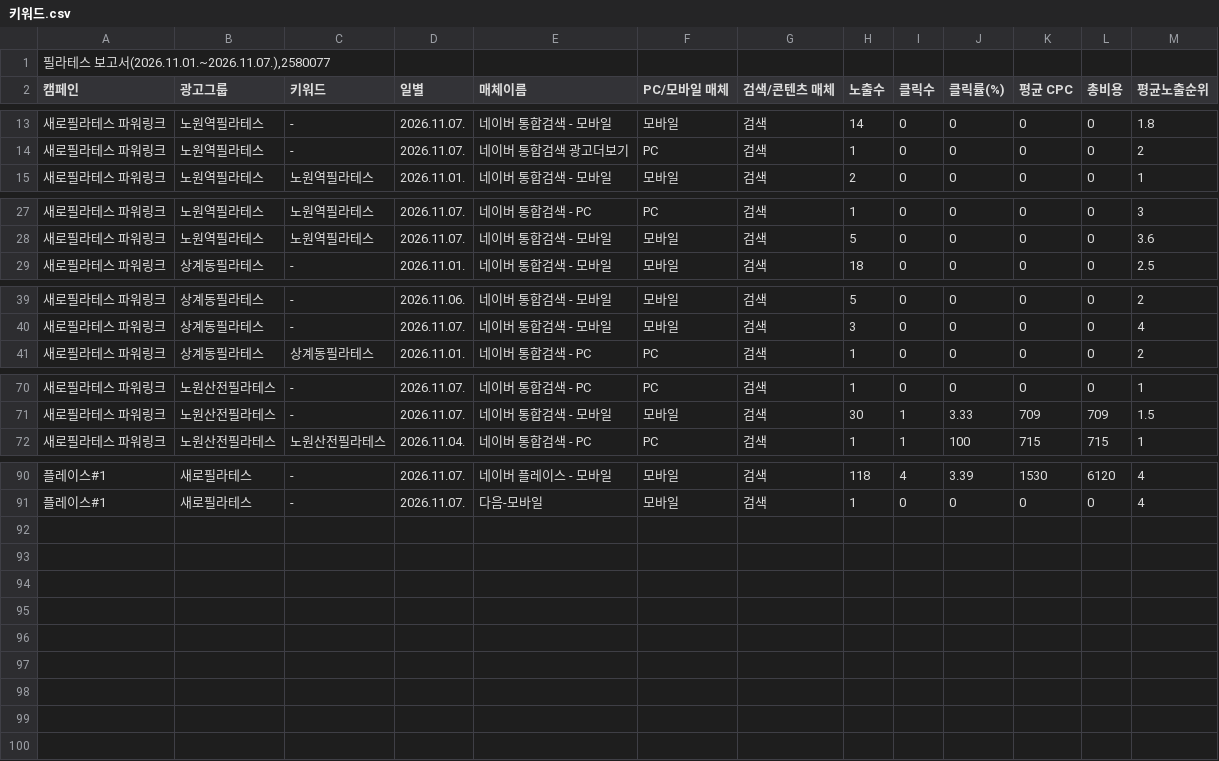
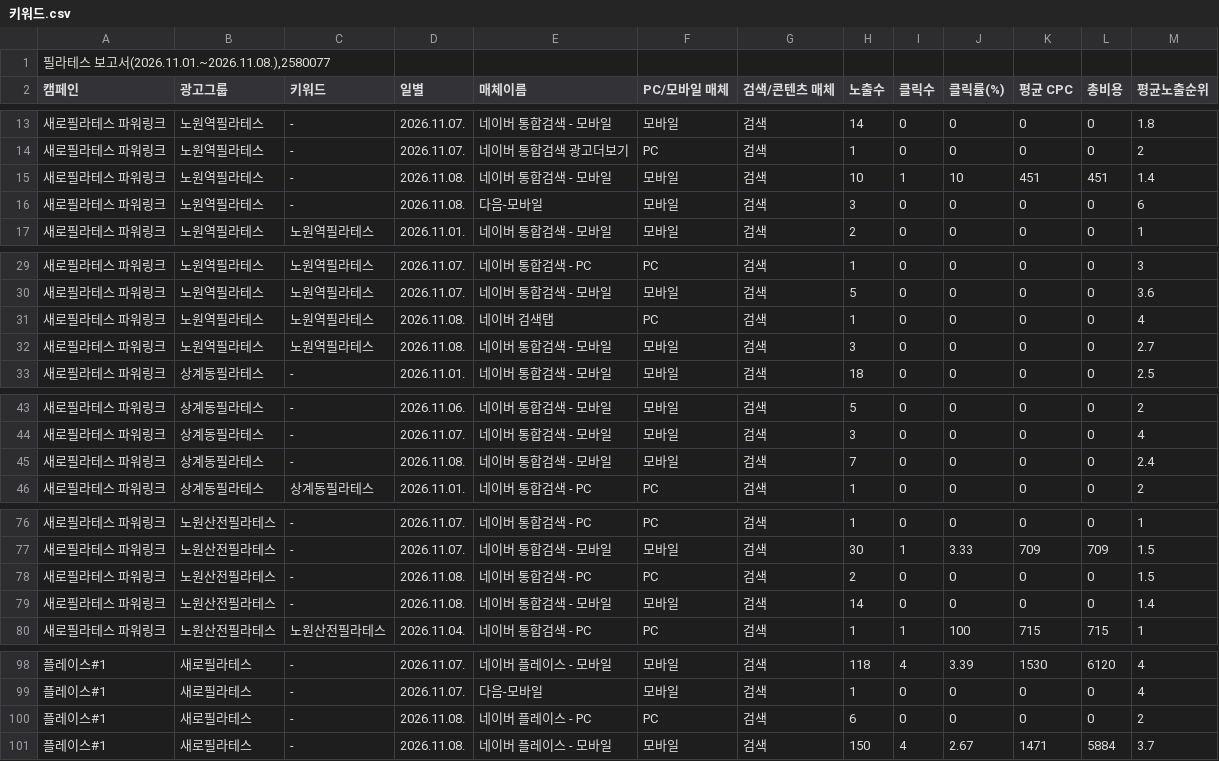
Before and after one commit to LeeKwanBeom/saero-ad-report-skill, a CSV file: data/2026-11/키워드.csv, drawn as a sheet; only a part is shown, gaps mark what is left out; the diff covers the shown part only.

```diff
--- a/data/2026-11/키워드.csv
+++ b/data/2026-11/키워드.csv
@@ -1,2 +1,2 @@
-"필라테스 보고서(2026.11.01.~2026.11.07.),2580077"
+"필라테스 보고서(2026.11.01.~2026.11.08.),2580077"
 캠페인,광고그룹,키워드,일별,매체이름,PC/모바일 매체,검색/콘텐츠 매체,노출수,클릭수,클릭률(%),평균 CPC,총비용,평균노출순위
@@ -14,2 +14,4 @@
 새로필라테스 파워링크,노원역필라테스,-,2026.11.07.,네이버 통합검색 광고더보기,PC,검색,1,0,0,0,0,2
+새로필라테스 파워링크,노원역필라테스,-,2026.11.08.,네이버 통합검색 - 모바일,모바일,검색,10,1,10,451,451,1.4
+새로필라테스 파워링크,노원역필라테스,-,2026.11.08.,다음-모바일,모바일,검색,3,0,0,0,0,6
 새로필라테스 파워링크,노원역필라테스,노원역필라테스,2026.11.01.,네이버 통합검색 - 모바일,모바일,검색,2,0,0,0,0,1
@@ -28,2 +30,4 @@
 새로필라테스 파워링크,노원역필라테스,노원역필라테스,2026.11.07.,네이버 통합검색 - 모바일,모바일,검색,5,0,0,0,0,3.6
+새로필라테스 파워링크,노원역필라테스,노원역필라테스,2026.11.08.,네이버 검색탭,PC,검색,1,0,0,0,0,4
+새로필라테스 파워링크,노원역필라테스,노원역필라테스,2026.11.08.,네이버 통합검색 - 모바일,모바일,검색,3,0,0,0,0,2.7
 새로필라테스 파워링크,상계동필라테스,-,2026.11.01.,네이버 통합검색 - 모바일,모바일,검색,18,0,0,0,0,2.5
@@ -40,2 +44,3 @@
 새로필라테스 파워링크,상계동필라테스,-,2026.11.07.,네이버 통합검색 - 모바일,모바일,검색,3,0,0,0,0,4
+새로필라테스 파워링크,상계동필라테스,-,2026.11.08.,네이버 통합검색 - 모바일,모바일,검색,7,0,0,0,0,2.4
 새로필라테스 파워링크,상계동필라테스,상계동필라테스,2026.11.01.,네이버 통합검색 - PC,PC,검색,1,0,0,0,0,2
@@ -71,2 +77,4 @@
 새로필라테스 파워링크,노원산전필라테스,-,2026.11.07.,네이버 통합검색 - 모바일,모바일,검색,30,1,3.33,709,709,1.5
+새로필라테스 파워링크,노원산전필라테스,-,2026.11.08.,네이버 통합검색 - PC,PC,검색,2,0,0,0,0,1.5
+새로필라테스 파워링크,노원산전필라테스,-,2026.11.08.,네이버 통합검색 - 모바일,모바일,검색,14,0,0,0,0,1.4
 새로필라테스 파워링크,노원산전필라테스,노원산전필라테스,2026.11.04.,네이버 통합검색 - PC,PC,검색,1,1,100,715,715,1
@@ -91 +99,3 @@
 플레이스#1,새로필라테스,-,2026.11.07.,다음-모바일,모바일,검색,1,0,0,0,0,4
+플레이스#1,새로필라테스,-,2026.11.08.,네이버 플레이스 - PC,PC,검색,6,0,0,0,0,2
+플레이스#1,새로필라테스,-,2026.11.08.,네이버 플레이스 - 모바일,모바일,검색,150,4,2.67,1471,5884,3.7
```
Also changed, not shown: 1 added row elsewhere in this file, data/2026-11/검색어.csv, data/2026-11/상세지역.csv, 1 other file.
